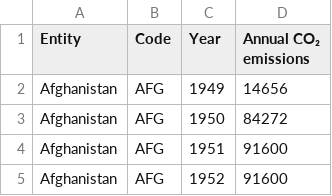
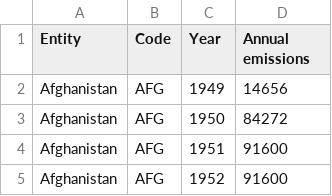
Before and after one commit to yashmewada9618/Exploring-Climate-Dynamics-Unraveling-Trends-in-Global-Temperature-Fluctuations, a CSV file: datasets/annual-co2-emissions-per-country.csv, drawn as a sheet; only a part is shown.

```diff
--- a/datasets/annual-co2-emissions-per-country.csv
+++ b/datasets/annual-co2-emissions-per-country.csv
@@ -1,2 +1,2 @@
-Entity,Code,Year,Annual CO₂ emissions
+Entity,Code,Year,Annual emissions
 Afghanistan,AFG,1949,14656
```
Also changed, not shown: 4 other files.
